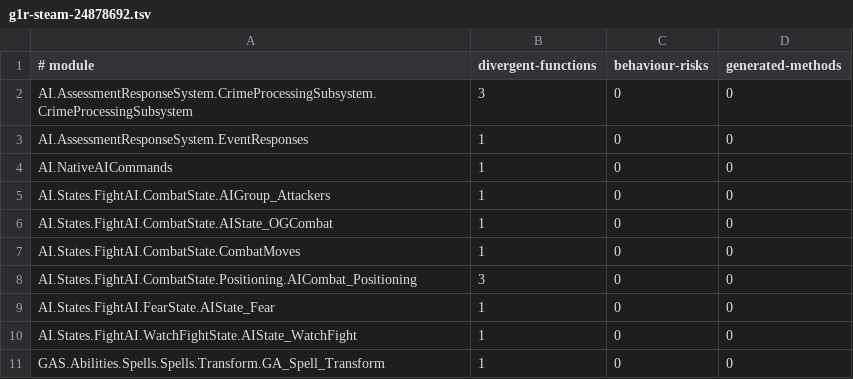
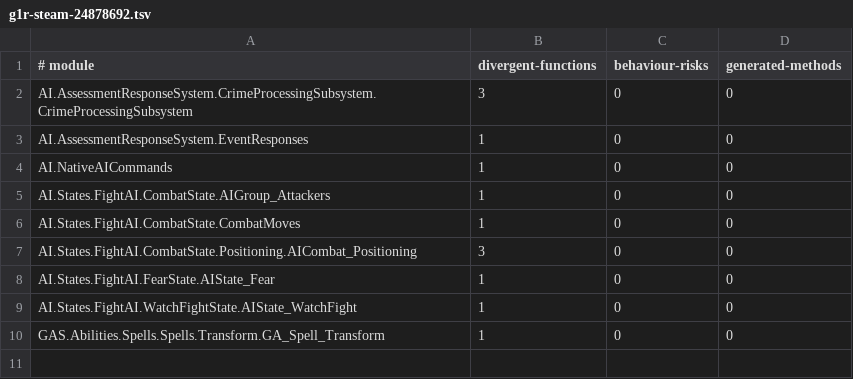
Before and after one commit to dh0er/gore, a TSV file: crates/gore-as/assets/byte-faithfulness/g1r-steam-24878692.tsv, drawn as a sheet.

```diff
--- a/crates/gore-as/assets/byte-faithfulness/g1r-steam-24878692.tsv
+++ b/crates/gore-as/assets/byte-faithfulness/g1r-steam-24878692.tsv
@@ -5,3 +5,2 @@ AI.NativeAICommands	1	0	0
 AI.States.FightAI.CombatState.AIGroup_Attackers	1	0	0
-AI.States.FightAI.CombatState.AIState_OGCombat	1	0	0
 AI.States.FightAI.CombatState.CombatMoves	1	0	0
```
Also changed, not shown: 3 other files.
